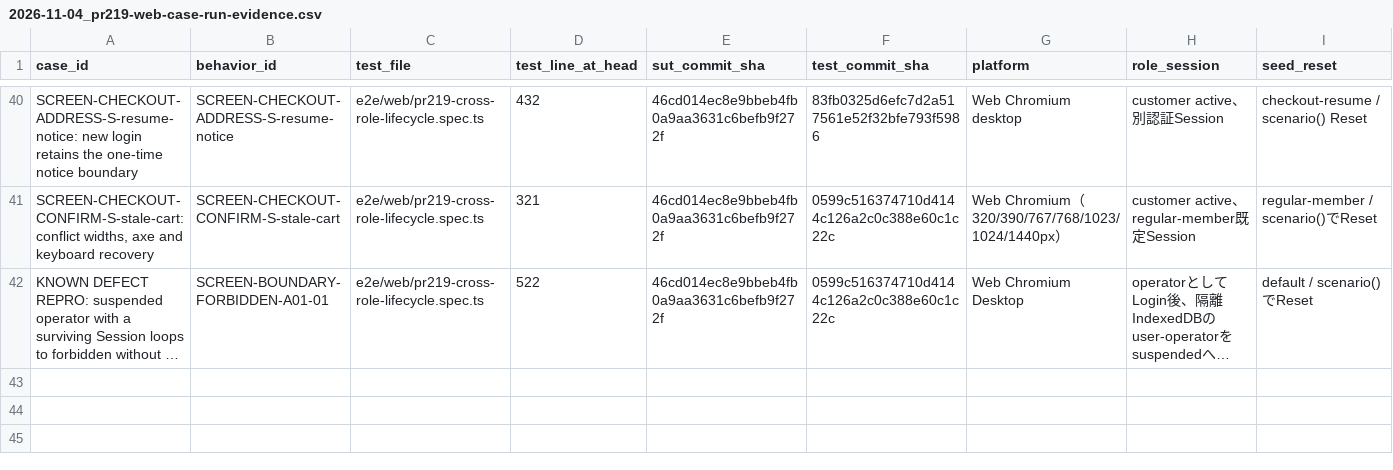
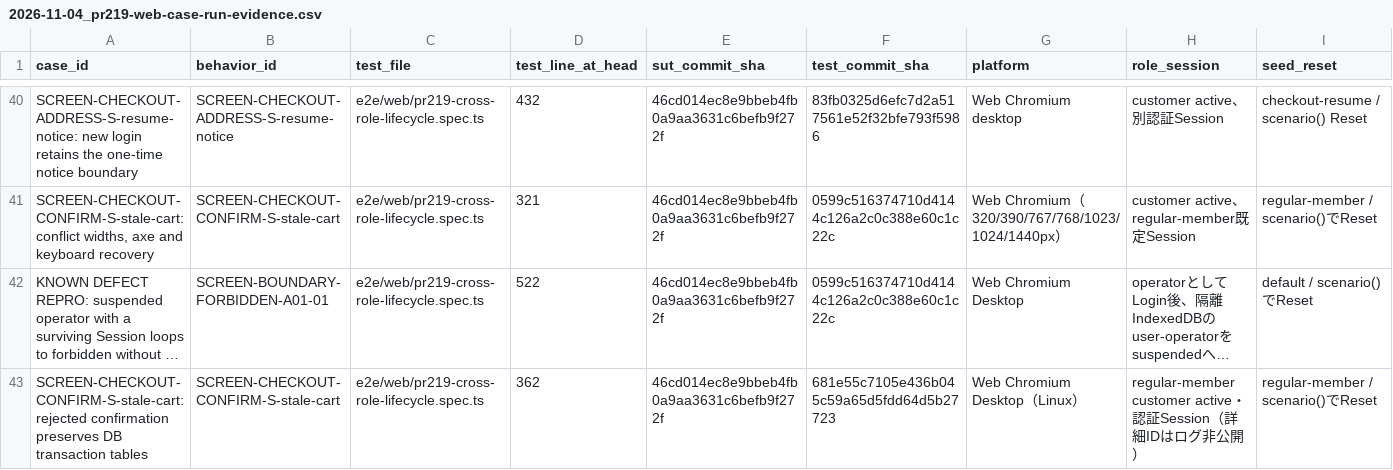
Before and after one commit to ryu-yoshikawa-pro-vision/qa-training-store, a CSV file: docs/reports/2026-11-04_pr219-web-case-run-evidence.csv, drawn as a sheet; only a part is shown, gaps mark what is left out; long unchanged cells end in …; rows hold the shown columns only; the diff names each change by its address in the sheet, - before the commit and + after, or states it on an @@ line.

Commit message:
docs: stale Cart拒否時のDB10表不変を固定Run/HEADで実行証拠へ追加

```diff
--- a/docs/reports/2026-11-04_pr219-web-case-run-evidence.csv
+++ b/docs/reports/2026-11-04_pr219-web-case-run-evidence.csv
+row 43: SCREEN-CHECKOUT-CONFIRM-S-stale-cart: rejected confirmation preserves DB transaction tables | SCREEN-CHECKOUT-CONFIRM-S-stale-cart | e2e/web/pr219-cross-role-lifecycle.spec.ts | 362 | 46cd014ec8e9bbeb4fb0a9aa3631c6befb9f272f | 681e55c7105e436b045c59a65d5fdd64d5b27723 | Web Chromium Desktop（Linux） | regular-member customer active・認証Session（詳細IDはログ非公開） | regular-member / scenario()でReset
```
